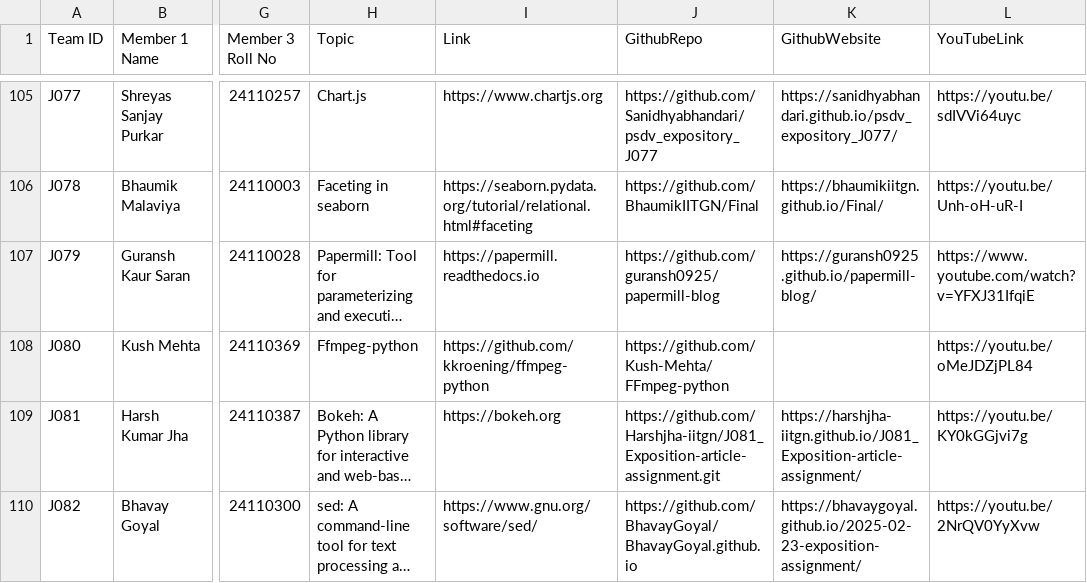
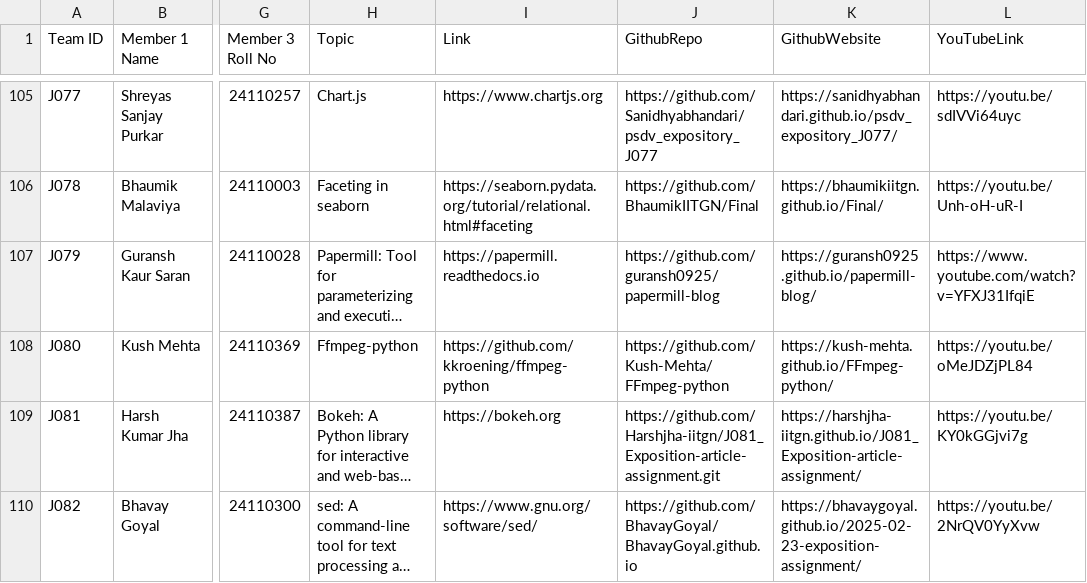
Before and after one commit to nipunbatra/psdv25, a CSV file: videos/exposition_assignment.csv, drawn as a sheet; only a part is shown, gaps mark what is left out; long unchanged cells end in …; the diff names each change by its address in the sheet, - before the commit and + after, or states it on an @@ line.

Commit message:
Update exposition_assignment.csv

```diff
--- a/videos/exposition_assignment.csv
+++ b/videos/exposition_assignment.csv
-K108 (GithubWebsite): (empty)
+K108 (GithubWebsite): https://kush-mehta.github.io/FFmpeg-python/
```
